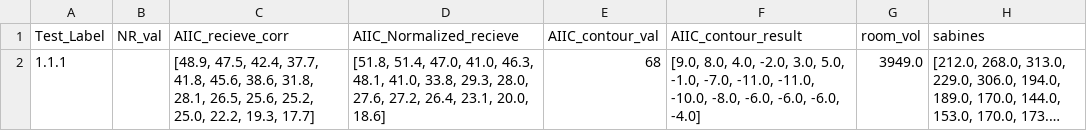
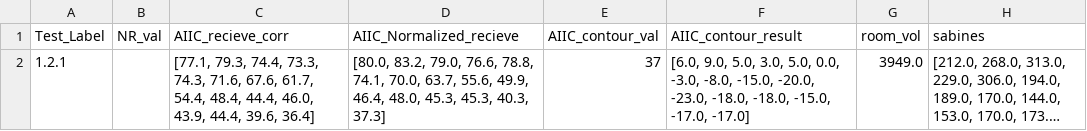
Before and after one commit to phiberoptik112/ASTM_test_calculator, a CSV file: Exampledata/testeroutputs/aiic_results.csv, drawn as a sheet; long unchanged cells end in …; the diff names each change by its address in the sheet, - before the commit and + after, or states it on an @@ line.

```diff
--- a/Exampledata/testeroutputs/aiic_results.csv
+++ b/Exampledata/testeroutputs/aiic_results.csv
-A2 (Test_Label): 1.1.1
+A2 (Test_Label): 1.2.1
-C2 (AIIC_recieve_corr): [48.9, 47.5, 42.4, 37.7, 41.8, 45.6, 38.6, 31.8, 28.1, 26.5, 25.6, 25.2, 25.0, 22.2, 19.3, 17.7]
+C2 (AIIC_recieve_corr): [77.1, 79.3, 74.4, 73.3, 74.3, 71.6, 67.6, 61.7, 54.4, 48.4, 44.4, 46.0, 43.9, 44.4, 39.6, 36.4]
-D2 (AIIC_Normalized_recieve): [51.8, 51.4, 47.0, 41.0, 46.3, 48.1, 41.0, 33.8, 29.3, 28.0, 27.6, 27.2, 26.4, 23.1, 20.0, 18.6]
+D2 (AIIC_Normalized_recieve): [80.0, 83.2, 79.0, 76.6, 78.8, 74.1, 70.0, 63.7, 55.6, 49.9, 46.4, 48.0, 45.3, 45.3, 40.3, 37.3]
-E2 (AIIC_contour_val): 68
+E2 (AIIC_contour_val): 37
-F2 (AIIC_contour_result): [9.0, 8.0, 4.0, -2.0, 3.0, 5.0, -1.0, -7.0, -11.0, -11.0, -10.0, -8.0, -6.0, -6.0, -6.0, -4.0]
+F2 (AIIC_contour_result): [6.0, 9.0, 5.0, 3.0, 5.0, 0.0, -3.0, -8.0, -15.0, -20.0, -23.0, -18.0, -18.0, -15.0, -17.0, -17.0]
```
Also changed, not shown: Exampledata/testeroutputs/astc_results.csv, Exampledata/testeroutputs/nic_results.csv, 1 other file.
